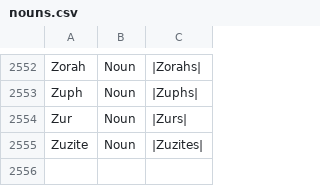
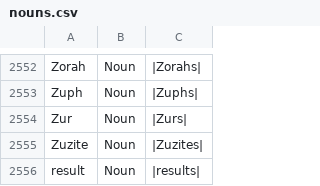
Before and after one commit to presciencelabs/tabitha, a CSV file: database/inflections/csv/nouns.csv, drawn as a sheet; only a part is shown, gaps mark what is left out; the diff names each change by its address in the sheet, - before the commit and + after, or states it on an @@ line.

```diff
--- a/database/inflections/csv/nouns.csv
+++ b/database/inflections/csv/nouns.csv
+row 2556: result | Noun | |results
```
Also changed, not shown: database/inflections/csv/adjectives.csv, database/inflections/csv/verbs.csv, 12 other files.
